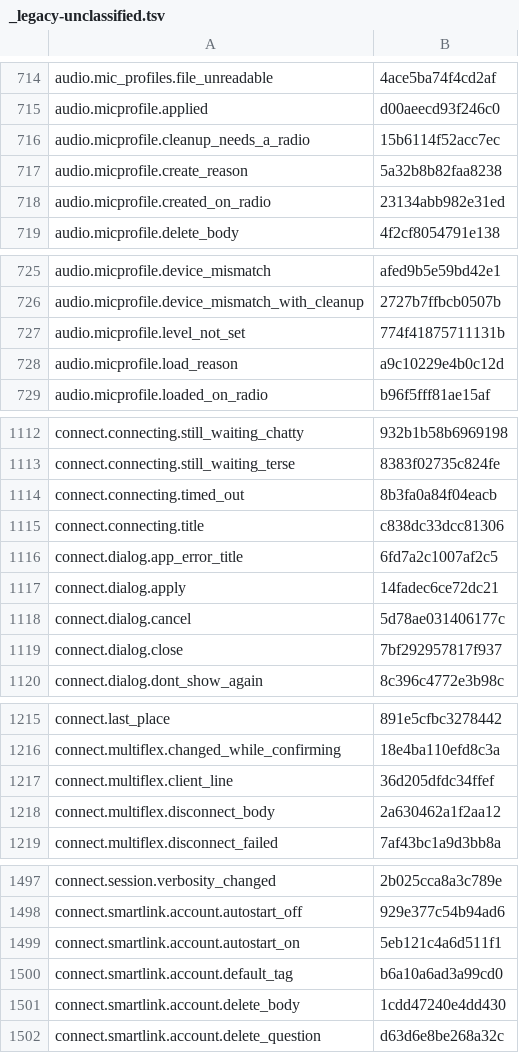
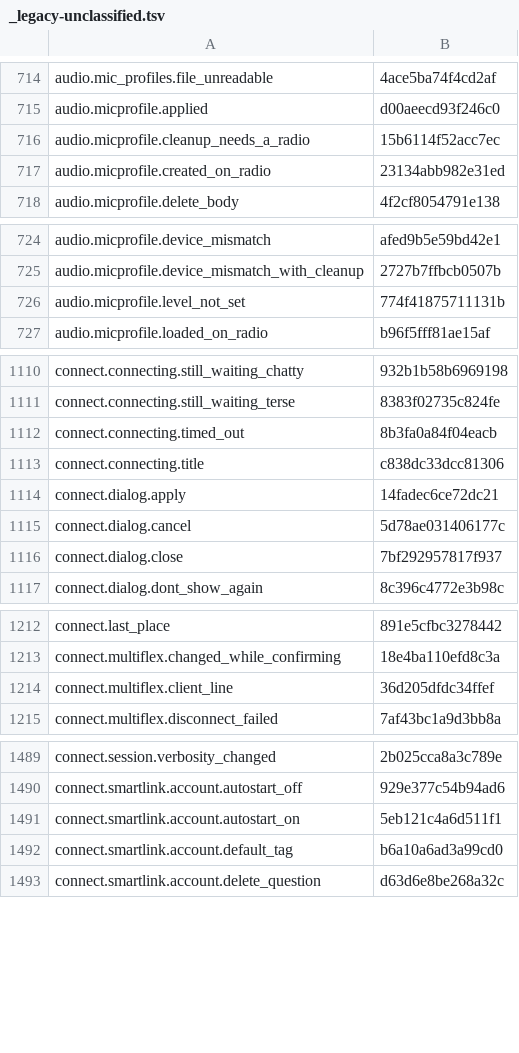
Before and after one commit to nromey/JJFlex-NG, a TSV file: Radios/Lexicon/_legacy-unclassified.tsv, drawn as a sheet; only a part is shown, gaps mark what is left out; the diff covers the shown part only.

```diff
--- a/Radios/Lexicon/_legacy-unclassified.tsv
+++ b/Radios/Lexicon/_legacy-unclassified.tsv
@@ -716,3 +716,2 @@ audio.micprofile.applied	d00aeecd93f246c0
 audio.micprofile.cleanup_needs_a_radio	15b6114f52acc7ec
-audio.micprofile.create_reason	5a32b8b82faa8238
 audio.micprofile.created_on_radio	23134abb982e31ed
@@ -727,3 +726,2 @@ audio.micprofile.device_mismatch_with_cleanup	2727b7ffbcb0507b
 audio.micprofile.level_not_set	774f41875711131b
-audio.micprofile.load_reason	a9c10229e4b0c12d
 audio.micprofile.loaded_on_radio	b96f5fff81ae15af
@@ -1115,3 +1113,2 @@ connect.connecting.timed_out	8b3fa0a84f04eacb
 connect.connecting.title	c838dc33dcc81306
-connect.dialog.app_error_title	6fd7a2c1007af2c5
 connect.dialog.apply	14fadec6ce72dc21
@@ -1217,3 +1214,2 @@ connect.multiflex.changed_while_confirming	18e4ba110efd8c3a
 connect.multiflex.client_line	36d205dfdc34ffef
-connect.multiflex.disconnect_body	2a630462a1f2aa12
 connect.multiflex.disconnect_failed	7af43bc1a9d3bb8a
@@ -1500,3 +1492,2 @@ connect.smartlink.account.autostart_on	5eb121c4a6d511f1
 connect.smartlink.account.default_tag	b6a10a6ad3a99cd0
-connect.smartlink.account.delete_body	1cdd47240e4dd430
 connect.smartlink.account.delete_question	d63d6e8be268a32c
```
Also changed, not shown: 33 removed rows elsewhere in this file, 26 other files.
